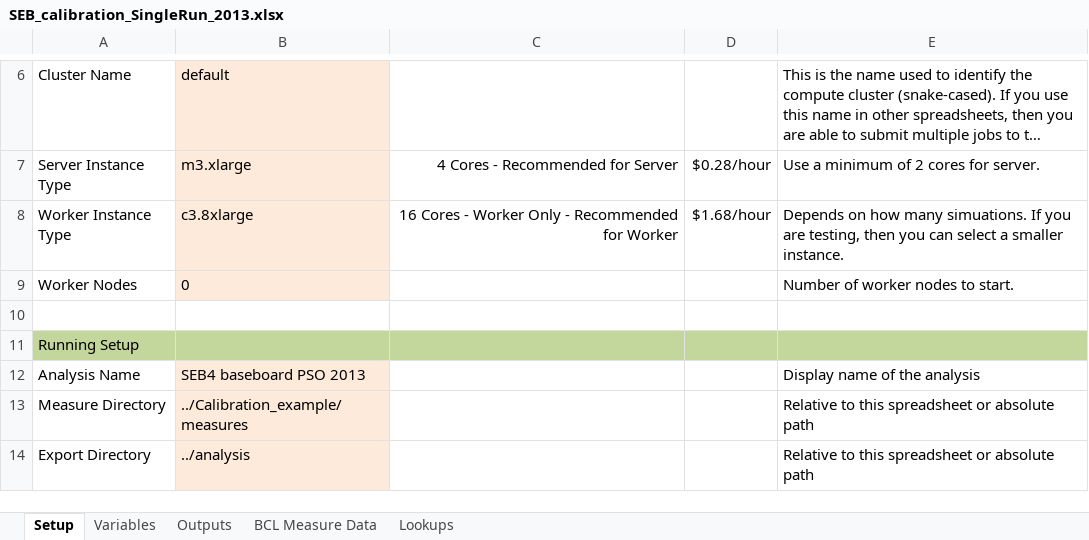
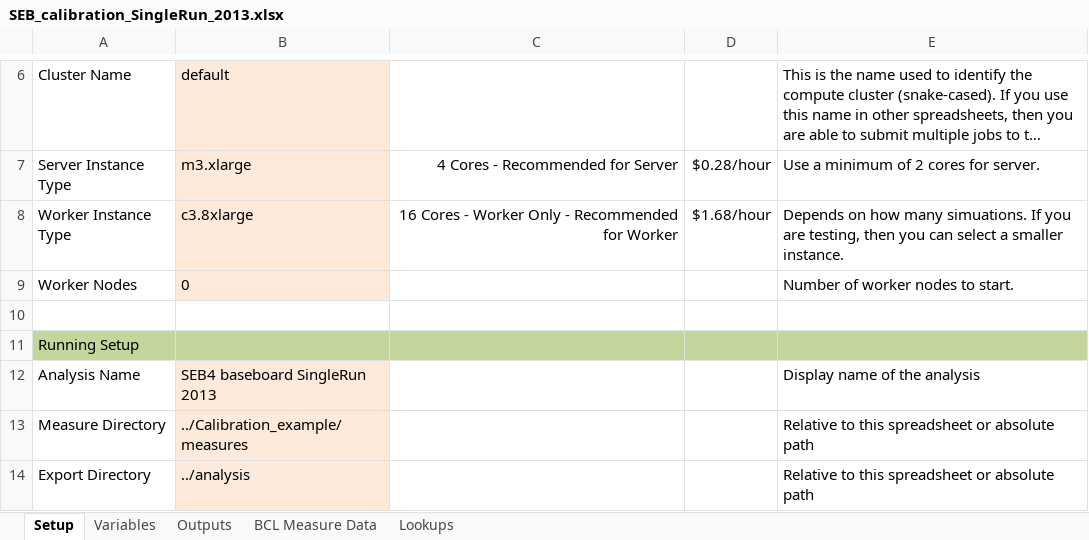
Before and after one commit to NREL/OpenStudio-analysis-spreadsheet, an Excel workbook: projects/SEB_calibration_SingleRun_2013.xlsx, sheet Setup, drawn as a sheet; only a part is shown, gaps mark what is left out; long unchanged cells end in …; values as stored, in another font and other column widths than the file's, no borders; the diff names each change by its address in the sheet, - before the commit and + after, or states it on an @@ line.

```diff
--- a/projects/SEB_calibration_SingleRun_2013.xlsx (sheet Setup)
+++ b/projects/SEB_calibration_SingleRun_2013.xlsx (sheet Setup)
-B12: SEB4 baseboard PSO 2013
+B12: SEB4 baseboard SingleRun 2013
```
Also changed, not shown: projects/SEB_calibration_NSGA_2013.xlsx, 1 other file.
